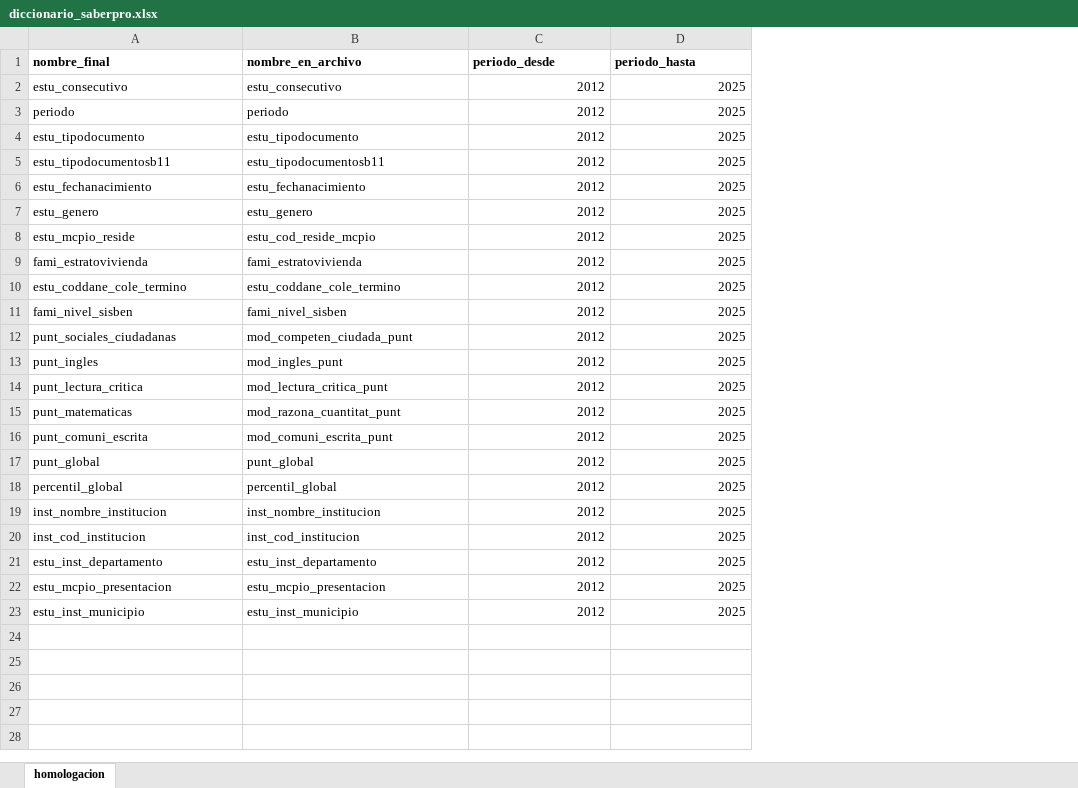
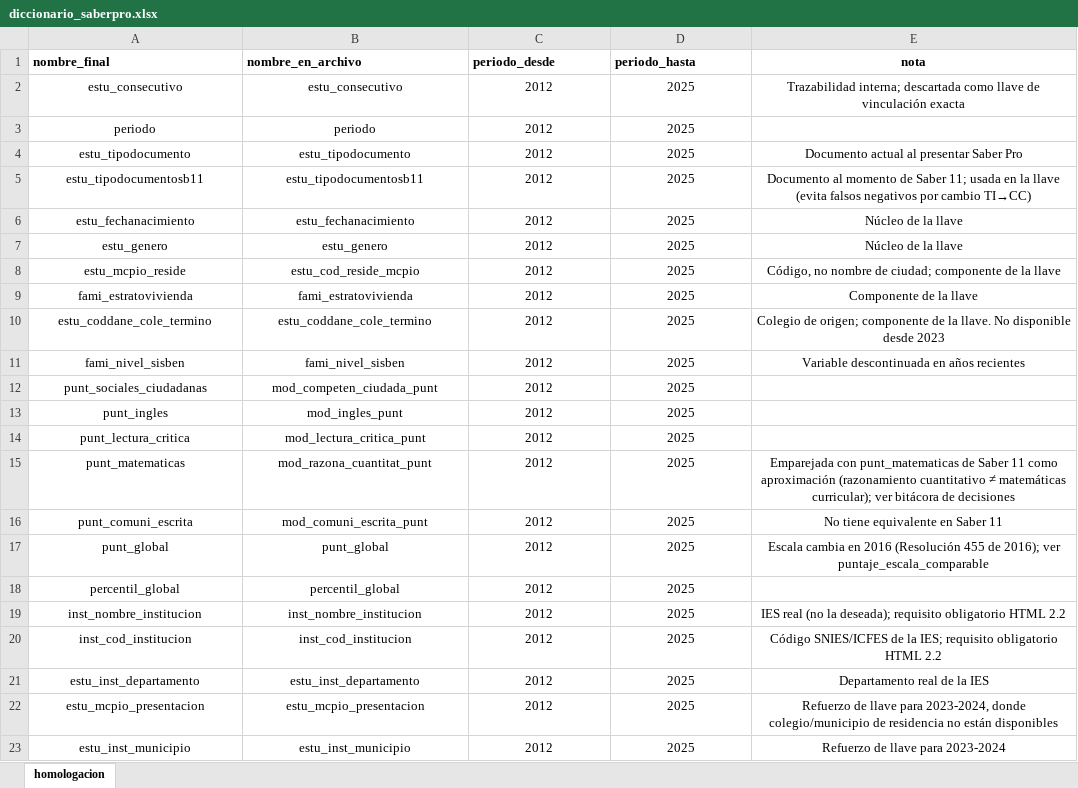
Before and after one commit to Elias1104-N/Project_DataIcfes, an Excel workbook: data/metadata/diccionario_saberpro.xlsx, sheet homologacion, drawn as a sheet; values as stored, in another font and other column widths than the file's, no borders; the diff names each change by its address in the sheet, - before the commit and + after, or states it on an @@ line.

```diff
--- a/data/metadata/diccionario_saberpro.xlsx (sheet homologacion)
+++ b/data/metadata/diccionario_saberpro.xlsx (sheet homologacion)
+column E (nota), rows 2-23: Trazabilidad interna; descartada como llave de vinculación exacta |  | Documento actual al presentar Saber Pro | Documento al momento de Saber 11; usada en la llave (evita falsos negativos por cambio TI→CC) | Núcleo de la llave | Núcleo de la llave | Código, no nombre de ciudad; componente de la llave | Componente de la llave | Colegio de origen; componente de la llave. No disponible desde 2023 | Variable descontinuada en años recientes |  |  |  | Emparejada con punt_matematicas de Saber 11 como aproximación (razonamiento cuantitativo ≠ matemáticas curricular); ver bitácora de decisiones | No tiene equivalente en Saber 11 | Escala cambia en 2016 (Resolución 455 de 2016); ver puntaje_escala_comparable |  | IES real (no la deseada); requisito obligatorio HTML 2.2 | Código SNIES/ICFES de la IES; requisito obligatorio HTML 2.2 | Departamento real de la IES | Refuerzo de llave para 2023-2024, donde colegio/municipio de residencia no están disponibles | Refuerzo de llave para 2023-2024
-A2:B23 alignment: left
+A2:B23 alignment: center
-C2:D23 alignment: right
+C2:D23 alignment: center
```
Also changed, not shown: data/metadata/diccionario_saber11.xlsx, 8 other files.
